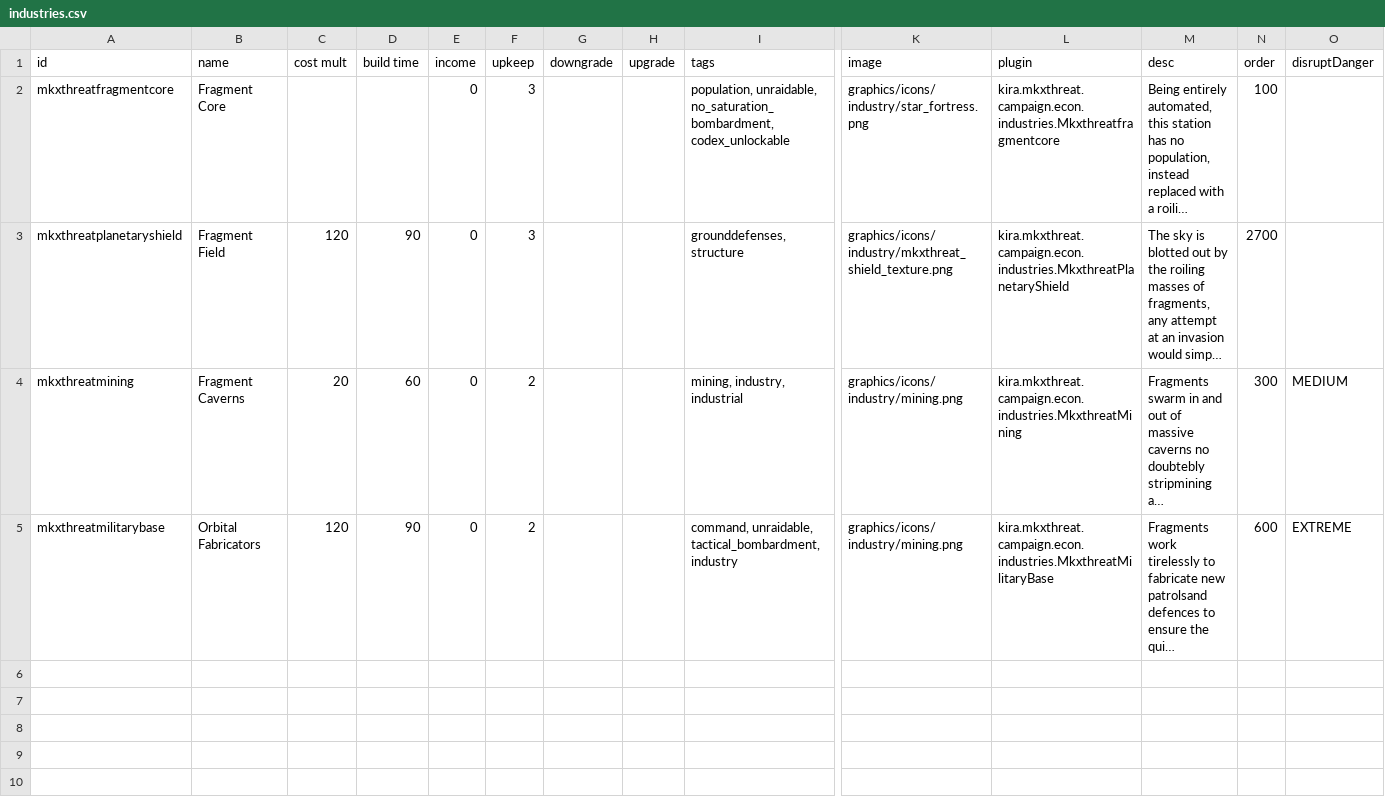
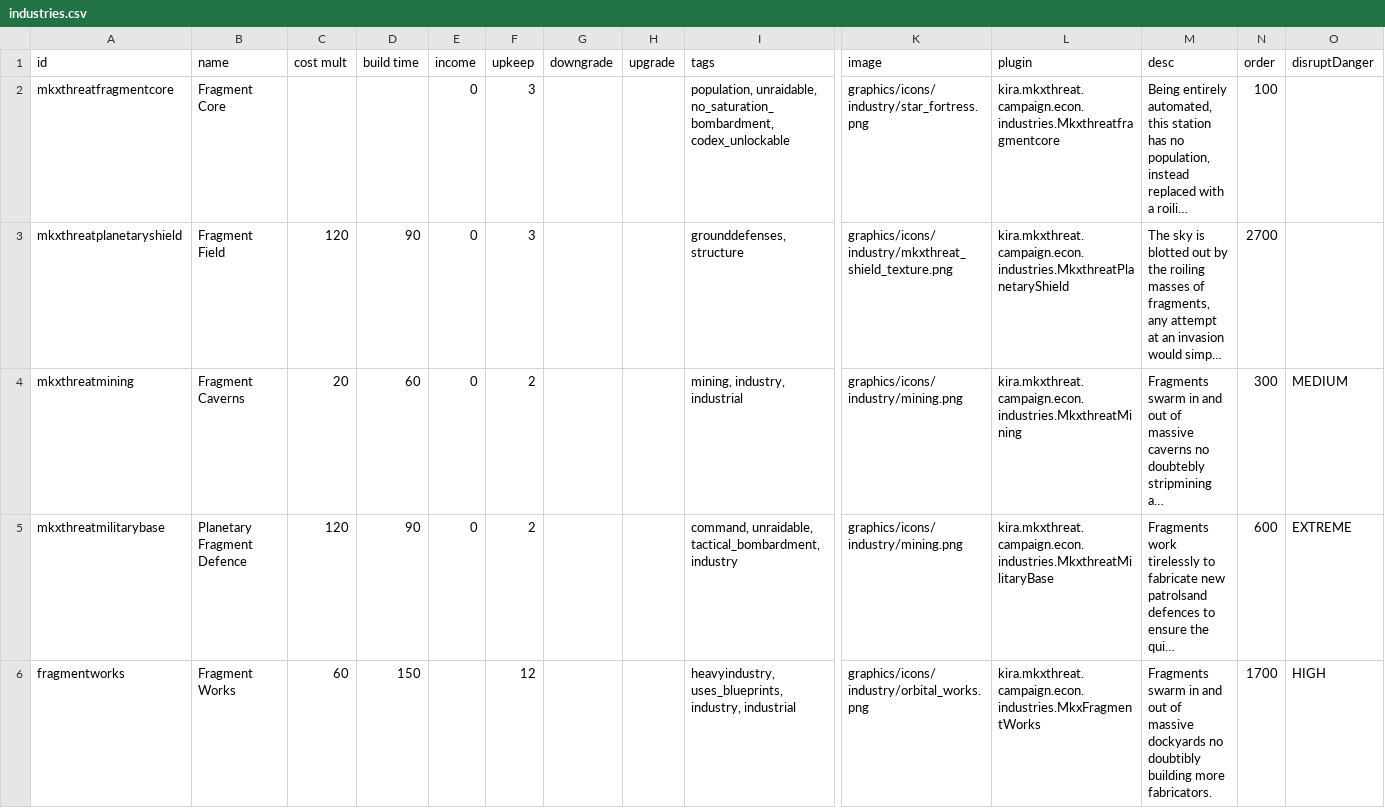
Before and after one commit to SyndicateGamingNetwork/MKX-Threat, a CSV file: data/campaign/industries.csv, drawn as a sheet; only a part is shown, gaps mark what is left out; long unchanged cells end in …; rows hold the shown columns only; the diff covers the shown part only; the diff names each change by its address in the sheet, - before the commit and + after, or states it on an @@ line.

```diff
--- a/data/campaign/industries.csv
+++ b/data/campaign/industries.csv
-B5 (name): Orbital Fabricators
+B5 (name): Planetary Fragment Defence
+row 6: fragmentworks | Fragment Works | 60 | 150 |  | 12 |  |  | heavyindustry, uses_blueprints, industry, industrial | graphics/icons/industry/orbital_works.png | kira.mkxthreat.campaign.econ.industries.MkxFragmentWorks | Fragments swarm in and out of massive dockyards no doubtibly building more fabricators. | 1700 | HIGH
```
Also changed, not shown: 1 added row elsewhere in this file, data/campaign/special_items.csv, data/hullmods/hull_mods.csv, 21 other files.
